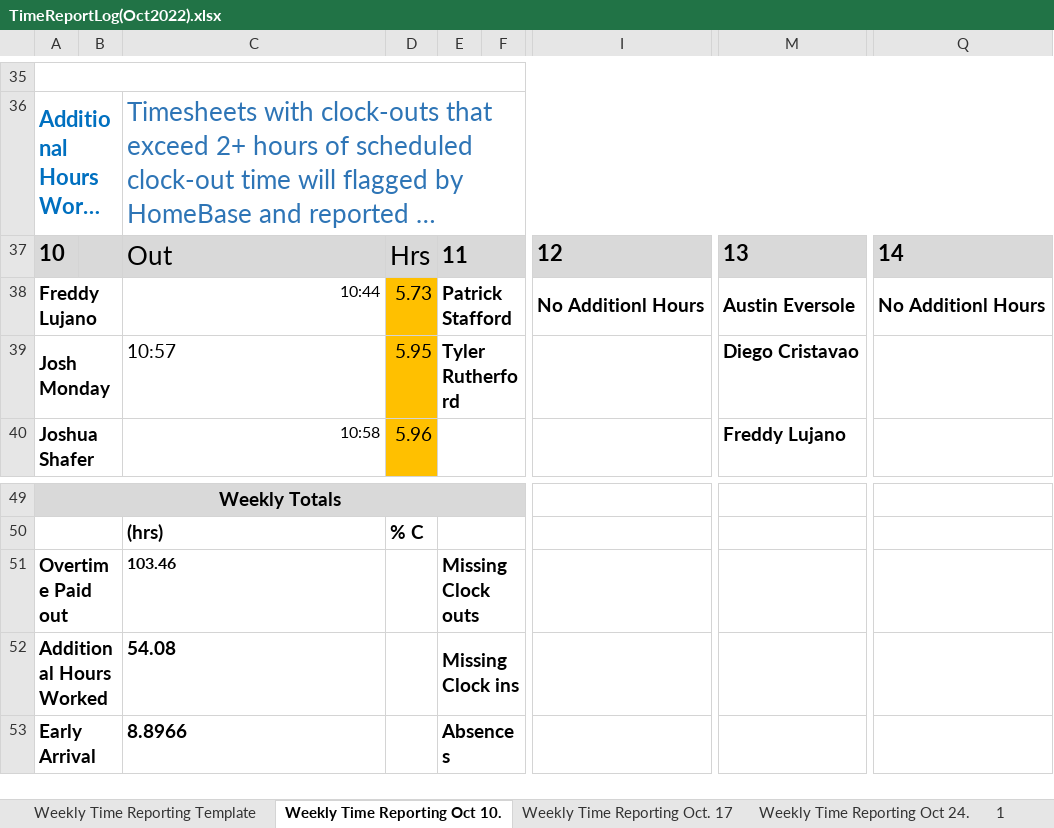
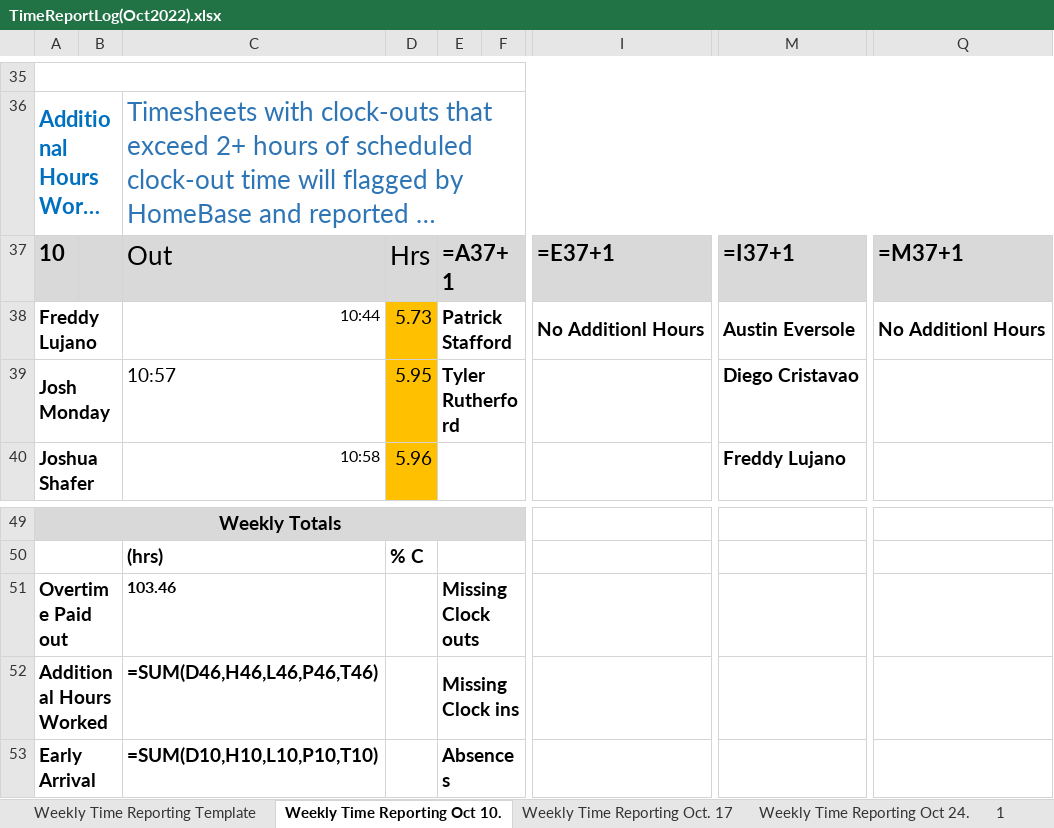
Before and after one commit to Eli-J-Camara/xl-data-auto, an Excel workbook: TimeReportLog(Oct2022).xlsx, sheet Weekly Time Reporting Oct 10., drawn as a sheet; only a part is shown, gaps mark what is left out; long unchanged cells end in …; values as stored, in another font and other column widths than the file's, no borders; formulas without a stored value are shown as written; conditional formats not drawn; the diff covers the shown part only; the diff names each change by its address in the sheet, - before the commit and + after, or states it on an @@ line.

```diff
--- a/TimeReportLog(Oct2022).xlsx (sheet Weekly Time Reporting Oct 10.)
+++ b/TimeReportLog(Oct2022).xlsx (sheet Weekly Time Reporting Oct 10.)
-E37: 11
+E37: =A37+1
-I37: 12
+I37: =E37+1
-M37: 13
+M37: =I37+1
-Q37: 14
+Q37: =M37+1
-C52: 54.08
+C52: =SUM(D46,H46,L46,P46,T46)
-C53: 8.8966
+C53: =SUM(D10,H10,L10,P10,T10)
```
Also changed, not shown: 1 added row, 1 removed row and 23 edited cells elsewhere in this sheet, sheet 1, sheet Weekly Time Reporting Template, sheet Weekly Time Reporting Oct. 17, sheet Weekly Time Reporting Oct 24., other sheet tabs, 5 other files.
